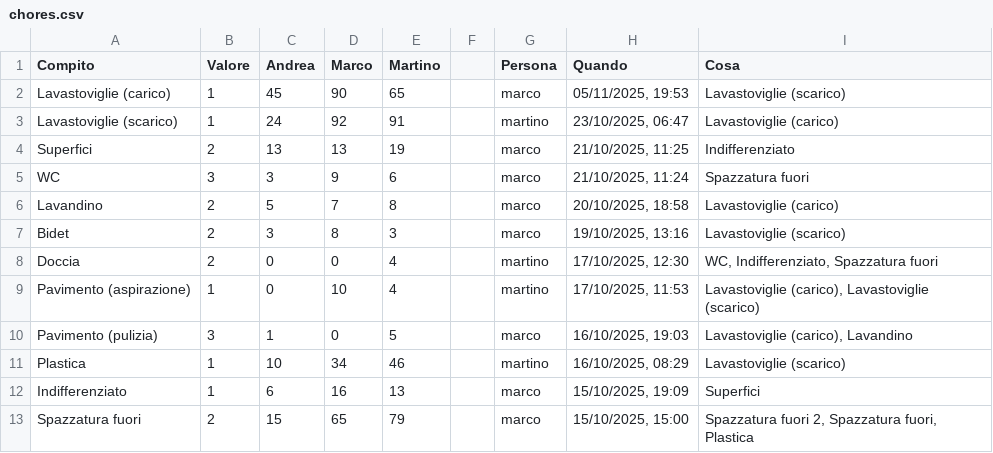
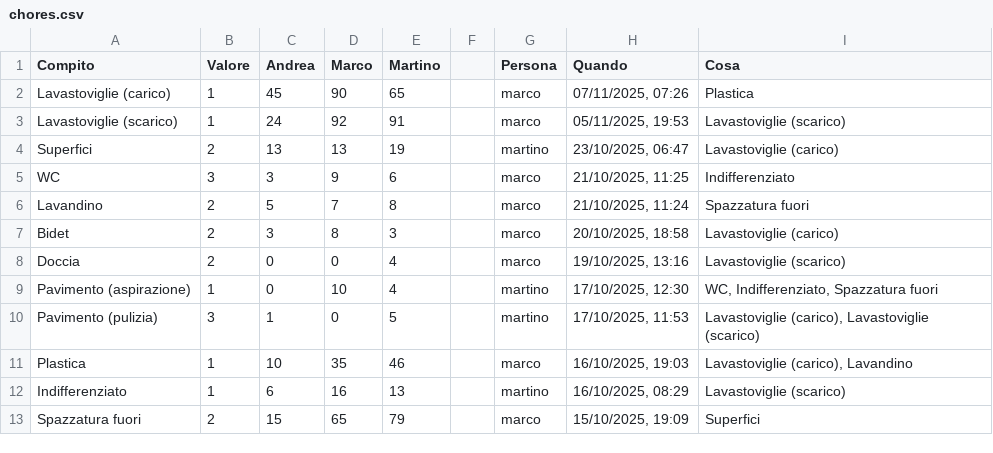
Before and after one commit to BertrandPouget/v0-litpi, a CSV file: data/chores.csv, drawn as a sheet; only a part is shown; the diff covers the shown part only.

Commit message:
Update chores for marco

```diff
--- a/data/chores.csv
+++ b/data/chores.csv
@@ -1,13 +1,13 @@
 Compito,Valore,Andrea,Marco,Martino,,Persona,Quando,Cosa
-Lavastoviglie (carico),1,45,90,65,,marco,"05/11/2025, 19:53",Lavastoviglie (scarico)
-Lavastoviglie (scarico),1,24,92,91,,martino,"23/10/2025, 06:47",Lavastoviglie (carico)
-Superfici,2,13,13,19,,marco,"21/10/2025, 11:25",Indifferenziato
-WC,3,3,9,6,,marco,"21/10/2025, 11:24",Spazzatura fuori
-Lavandino,2,5,7,8,,marco,"20/10/2025, 18:58",Lavastoviglie (carico)
-Bidet,2,3,8,3,,marco,"19/10/2025, 13:16",Lavastoviglie (scarico)
-Doccia,2,0,0,4,,martino,"17/10/2025, 12:30","WC, Indifferenziato, Spazzatura fuori"
-Pavimento (aspirazione),1,0,10,4,,martino,"17/10/2025, 11:53","Lavastoviglie (carico), Lavastoviglie (scarico)"
-Pavimento (pulizia),3,1,0,5,,marco,"16/10/2025, 19:03","Lavastoviglie (carico), Lavandino"
-Plastica,1,10,34,46,,martino,"16/10/2025, 08:29",Lavastoviglie (scarico)
-Indifferenziato,1,6,16,13,,marco,"15/10/2025, 19:09",Superfici
-Spazzatura fuori,2,15,65,79,,marco,"15/10/2025, 15:00","Spazzatura fuori 2, Spazzatura fuori, Plastica"
+Lavastoviglie (carico),1,45,90,65,,marco,"07/11/2025, 07:26",Plastica
+Lavastoviglie (scarico),1,24,92,91,,marco,"05/11/2025, 19:53",Lavastoviglie (scarico)
+Superfici,2,13,13,19,,martino,"23/10/2025, 06:47",Lavastoviglie (carico)
+WC,3,3,9,6,,marco,"21/10/2025, 11:25",Indifferenziato
+Lavandino,2,5,7,8,,marco,"21/10/2025, 11:24",Spazzatura fuori
+Bidet,2,3,8,3,,marco,"20/10/2025, 18:58",Lavastoviglie (carico)
+Doccia,2,0,0,4,,marco,"19/10/2025, 13:16",Lavastoviglie (scarico)
+Pavimento (aspirazione),1,0,10,4,,martino,"17/10/2025, 12:30","WC, Indifferenziato, Spazzatura fuori"
+Pavimento (pulizia),3,1,0,5,,martino,"17/10/2025, 11:53","Lavastoviglie (carico), Lavastoviglie (scarico)"
+Plastica,1,10,35,46,,marco,"16/10/2025, 19:03","Lavastoviglie (carico), Lavandino"
+Indifferenziato,1,6,16,13,,martino,"16/10/2025, 08:29",Lavastoviglie (scarico)
+Spazzatura fuori,2,15,65,79,,marco,"15/10/2025, 19:09",Superfici
```
Also changed, not shown: 1 added row and 7 edited cells elsewhere in this file.
